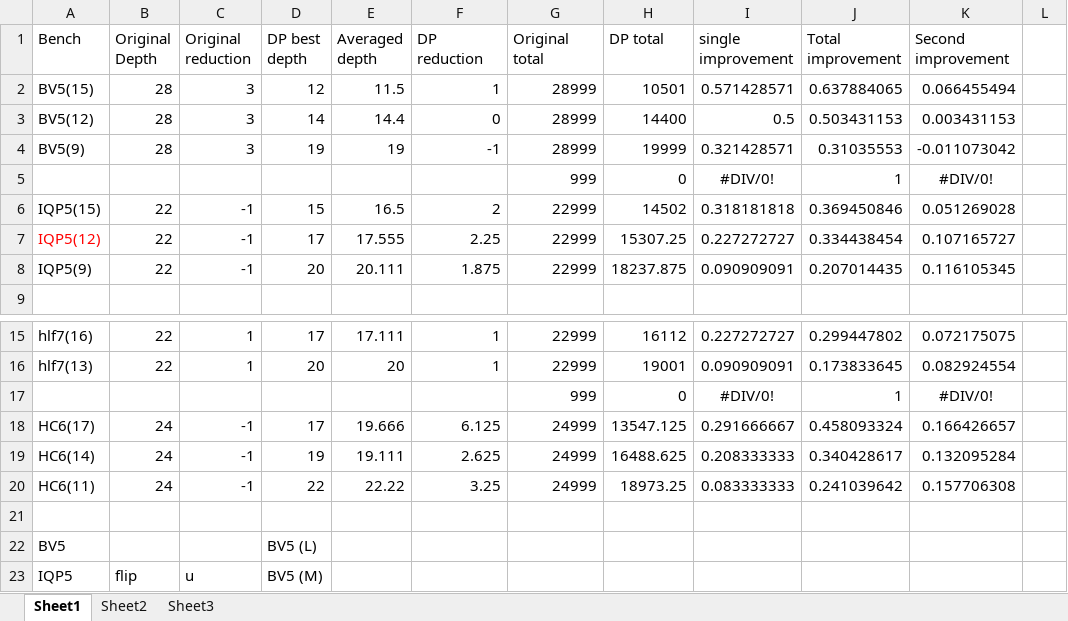
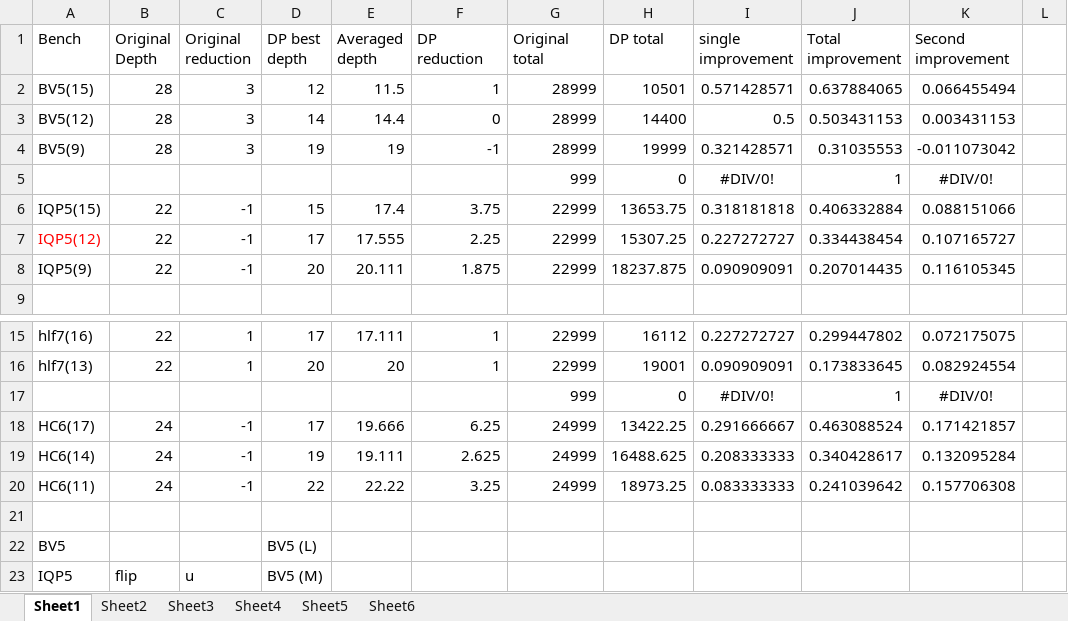
Before and after one commit to PittYHL/DP_MBQC, an Excel workbook: example/new_result.xlsx, sheet Sheet1, drawn as a sheet; only a part is shown, gaps mark what is left out; values as stored, in another font and other column widths than the file's, no borders; charts and pictures not drawn; the diff names each change by its address in the sheet, - before the commit and + after, or states it on an @@ line.

```diff
--- a/example/new_result.xlsx (sheet Sheet1)
+++ b/example/new_result.xlsx (sheet Sheet1)
+sheet tab: Sheet4
+sheet tab: Sheet5
+sheet tab: Sheet6
-E6 (Averaged depth): 16.5
+E6 (Averaged depth): 17.4
-F6 (DP reduction): 2
+F6 (DP reduction): 3.75
-H6 (DP total): 14502
+H6 (DP total): 13653.75
-J6 (Total improvement): 0.369450846
+J6 (Total improvement): 0.406332884
-K6 (Second improvement): 0.051269028
+K6 (Second improvement): 0.088151066
-F18 (DP reduction): 6.125
+F18 (DP reduction): 6.25
-H18 (DP total): 13547.125
+H18 (DP total): 13422.25
-J18 (Total improvement): 0.458093324
+J18 (Total improvement): 0.463088524
-K18 (Second improvement): 0.166426657
+K18 (Second improvement): 0.171421857
```
Also changed, not shown: sheet Sheet2, charts or pictures, example/sensitivity_result.xlsx, 22 other files.
